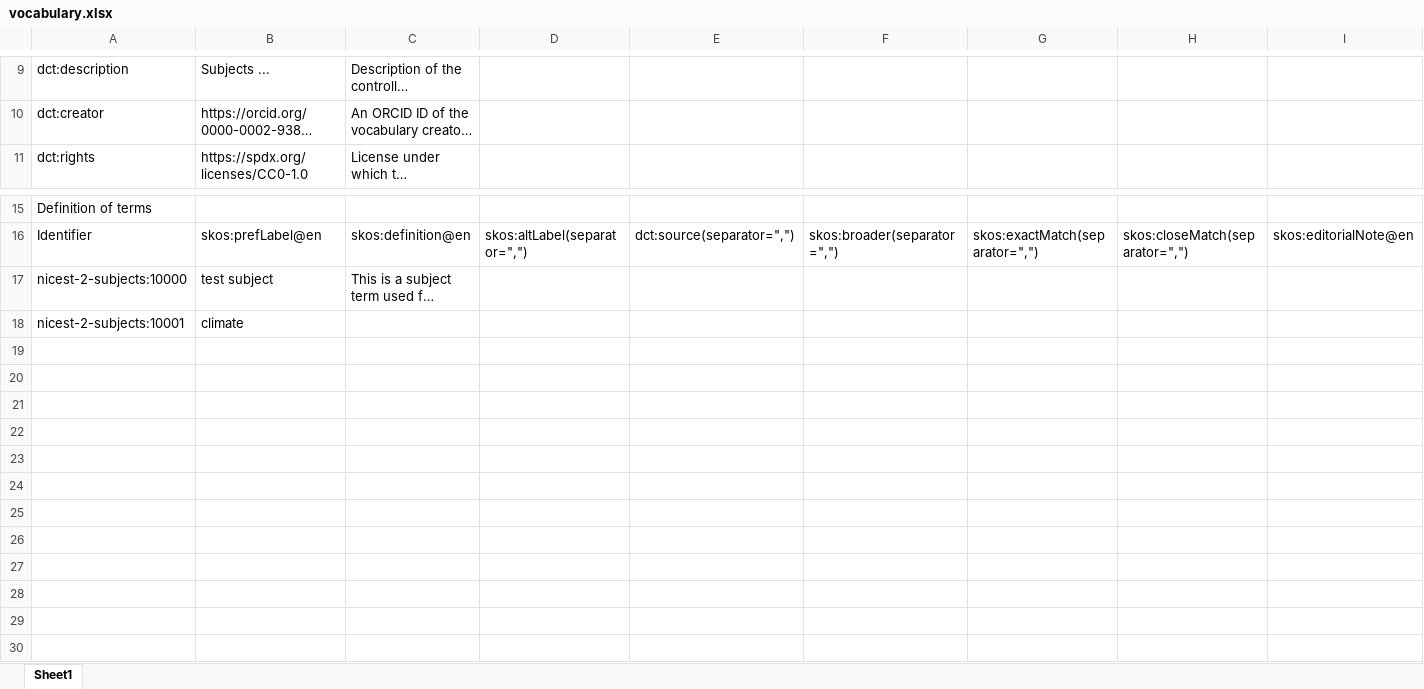
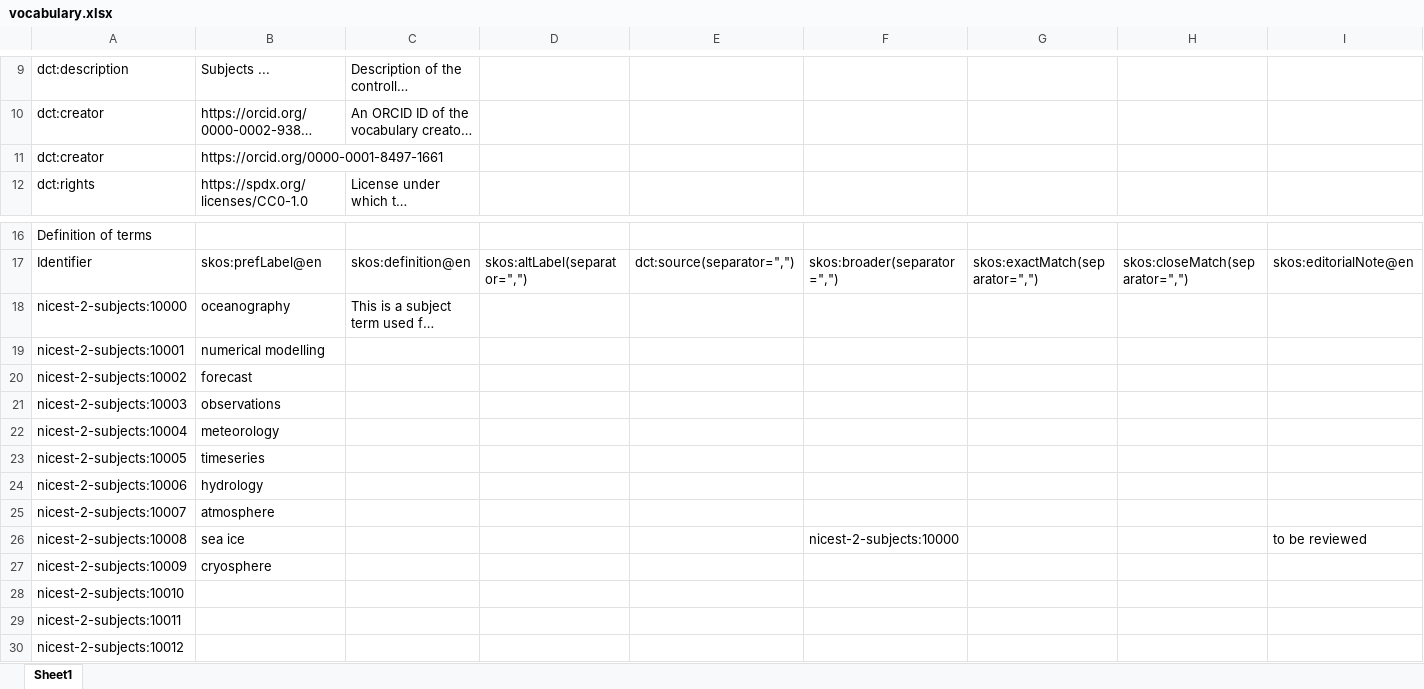
Before and after one commit to fair-data-collective/M4M19-subjects-vocabulary, an Excel workbook: vocabulary.xlsx, sheet Sheet1, drawn as a sheet; only a part is shown, gaps mark what is left out; long unchanged cells end in …; values as stored, in another font and other column widths than the file's, no borders; addresses are those after the commit; rows hold the shown columns only; the diff names each change by its address in the sheet, - before the commit and + after, or states it on an @@ line.

```diff
--- a/vocabulary.xlsx (sheet Sheet1)
+++ b/vocabulary.xlsx (sheet Sheet1)
+row 11: dct:creator | https://orcid.org/0000-0001-8497-1661
-B18: test subject
+B18: oceanography
-B19: climate
+B19: numerical modelling
+row 20: nicest-2-subjects:10002 | forecast
+row 21: nicest-2-subjects:10003 | observations
+row 22: nicest-2-subjects:10004 | meteorology
+row 23: nicest-2-subjects:10005 | timeseries
+row 24: nicest-2-subjects:10006 | hydrology
+row 25: nicest-2-subjects:10007 | atmosphere
+row 26: nicest-2-subjects:10008 | sea ice |  |  |  | nicest-2-subjects:10000 |  |  | to be reviewed
+row 27: nicest-2-subjects:10009 | cryosphere
+row 28: nicest-2-subjects:10010
+row 29: nicest-2-subjects:10011
+row 30: nicest-2-subjects:10012
```
Also changed, not shown: 4 other files.
